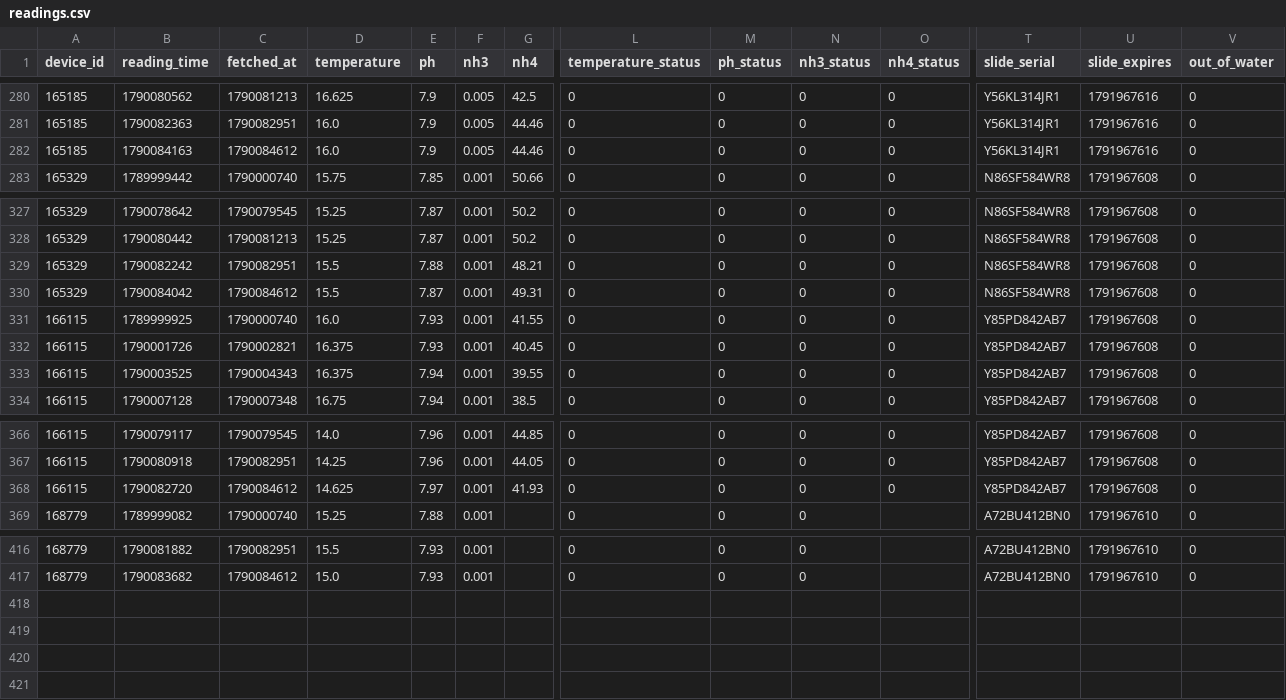
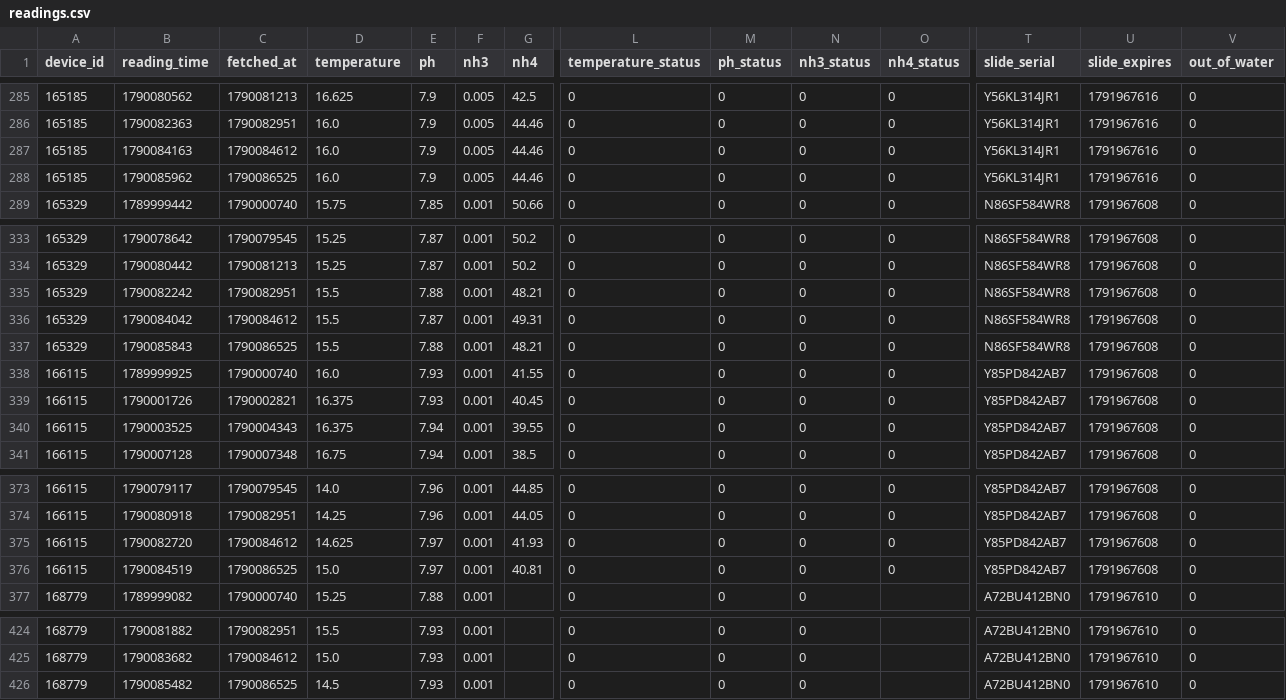
Before and after one commit to Nautilusproject-Gib/tnp-seneye-harvester, a CSV file: dashboard/data/readings.csv, drawn as a sheet; only a part is shown, gaps mark what is left out; rows hold the shown columns only; the diff covers the shown part only; the diff names each change by its address in the sheet, - before the commit and + after, or states it on an @@ line.

```diff
--- a/dashboard/data/readings.csv
+++ b/dashboard/data/readings.csv
+row 288: 165185 | 1790085962 | 1790086525 | 16.0 | 7.9 | 0.005 | 44.46 | 0 | 0 | 0 | 0 | Y56KL314JR1 | 1791967616 | 0
+row 337: 165329 | 1790085843 | 1790086525 | 15.5 | 7.88 | 0.001 | 48.21 | 0 | 0 | 0 | 0 | N86SF584WR8 | 1791967608 | 0
+row 376: 166115 | 1790084519 | 1790086525 | 15.0 | 7.97 | 0.001 | 40.81 | 0 | 0 | 0 | 0 | Y85PD842AB7 | 1791967608 | 0
+row 426: 168779 | 1790085482 | 1790086525 | 14.5 | 7.93 | 0.001 |  | 0 | 0 | 0 |  | A72BU412BN0 | 1791967610 | 0
```
Also changed, not shown: 5 added rows elsewhere in this file, 2 other files.
